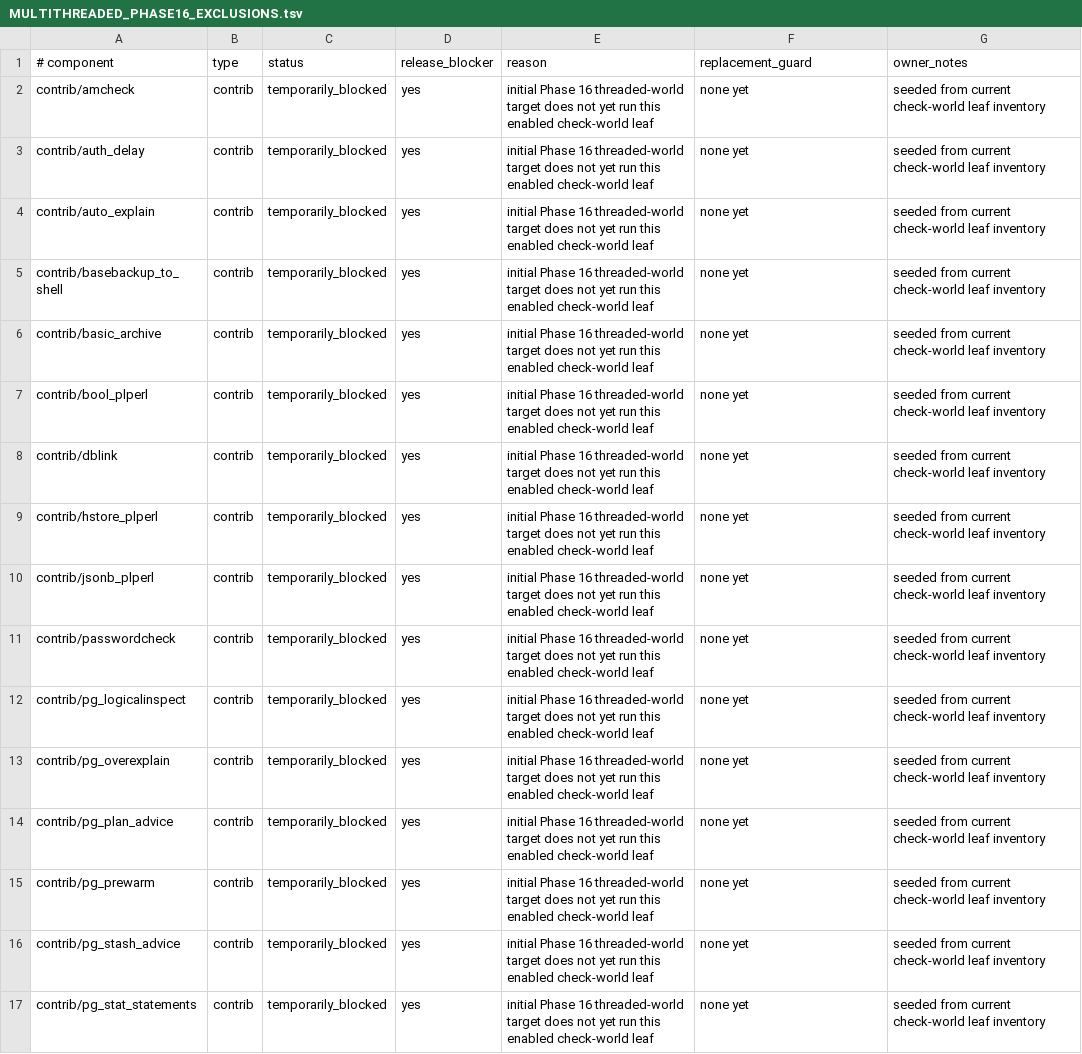
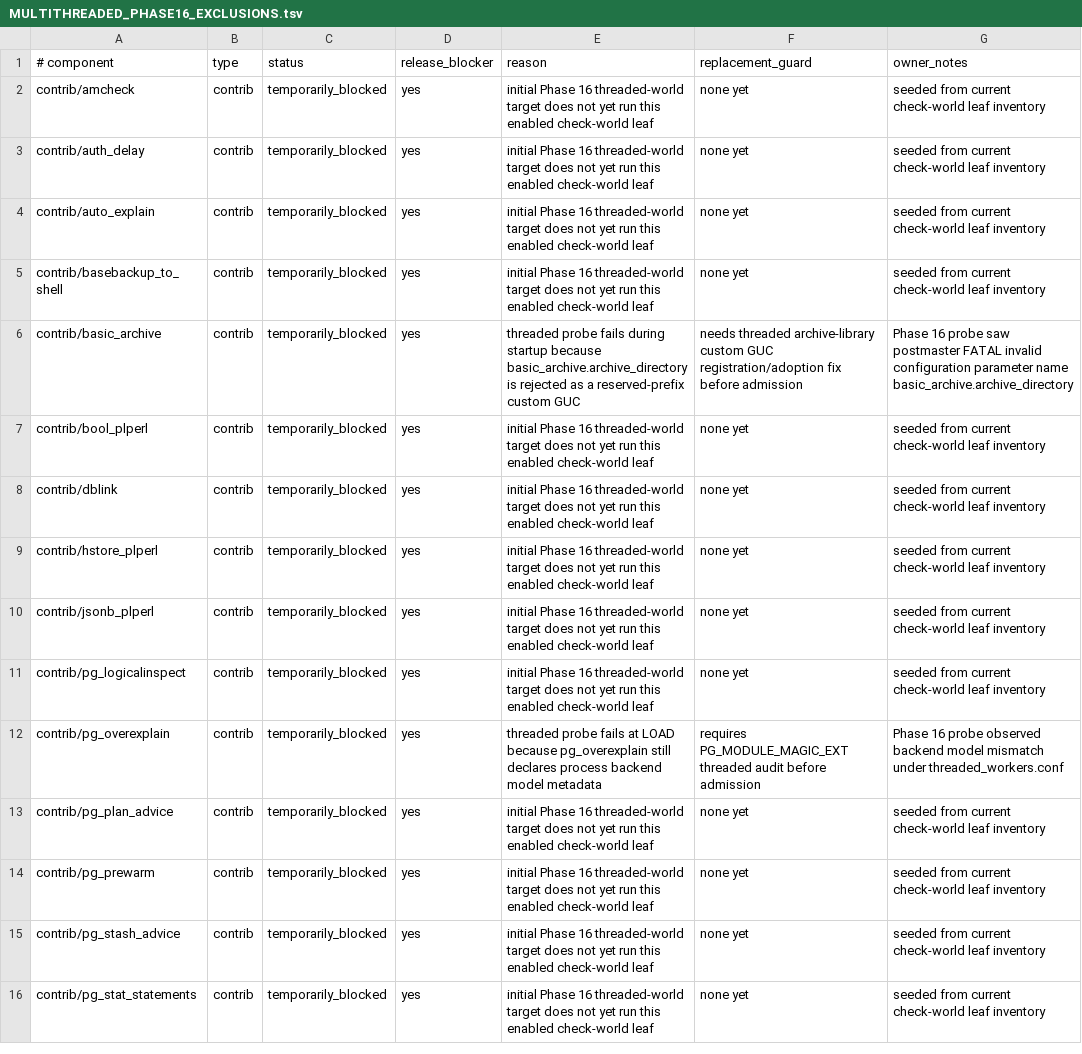
Before and after one commit to samwillis/multithreaded-postgres, a TSV file: plan_docs/MULTITHREADED_PHASE16_EXCLUSIONS.tsv, drawn as a sheet; only a part is shown.

```diff
--- a/plan_docs/MULTITHREADED_PHASE16_EXCLUSIONS.tsv
+++ b/plan_docs/MULTITHREADED_PHASE16_EXCLUSIONS.tsv
@@ -5,3 +5,3 @@ contrib/auto_explain	contrib	temporarily_blocked	yes	initial Phase 16 threaded-w
 contrib/basebackup_to_shell	contrib	temporarily_blocked	yes	initial Phase 16 threaded-world target does not yet run this enabled check-world leaf	none yet	seeded from current check-world leaf inventory
-contrib/basic_archive	contrib	temporarily_blocked	yes	initial Phase 16 threaded-world target does not yet run this enabled check-world leaf	none yet	seeded from current check-world leaf inventory
+contrib/basic_archive	contrib	temporarily_blocked	yes	threaded probe fails during startup because basic_archive.archive_directory is rejected as a reserved-prefix custom GUC	needs threaded archive-library custom GUC registration/adoption fix before admission	Phase 16 probe saw postmaster FATAL invalid configuration parameter name basic_archive.archive_directory
 contrib/bool_plperl	contrib	temporarily_blocked	yes	initial Phase 16 threaded-world target does not yet run this enabled check-world leaf	none yet	seeded from current check-world leaf inventory
@@ -10,5 +10,4 @@ contrib/hstore_plperl	contrib	temporarily_blocked	yes	initial Phase 16 threaded-
 contrib/jsonb_plperl	contrib	temporarily_blocked	yes	initial Phase 16 threaded-world target does not yet run this enabled check-world leaf	none yet	seeded from current check-world leaf inventory
-contrib/passwordcheck	contrib	temporarily_blocked	yes	initial Phase 16 threaded-world target does not yet run this enabled check-world leaf	none yet	seeded from current check-world leaf inventory
 contrib/pg_logicalinspect	contrib	temporarily_blocked	yes	initial Phase 16 threaded-world target does not yet run this enabled check-world leaf	none yet	seeded from current check-world leaf inventory
-contrib/pg_overexplain	contrib	temporarily_blocked	yes	initial Phase 16 threaded-world target does not yet run this enabled check-world leaf	none yet	seeded from current check-world leaf inventory
+contrib/pg_overexplain	contrib	temporarily_blocked	yes	threaded probe fails at LOAD because pg_overexplain still declares process backend model metadata	requires PG_MODULE_MAGIC_EXT threaded audit before admission	Phase 16 probe observed backend model mismatch under threaded_workers.conf
 contrib/pg_plan_advice	contrib	temporarily_blocked	yes	initial Phase 16 threaded-world target does not yet run this enabled check-world leaf	none yet	seeded from current check-world leaf inventory
```
Also changed, not shown: plan_docs/MULTITHREADED_PHASE16_COVERED_COMPONENTS.tsv, 1 other file.
